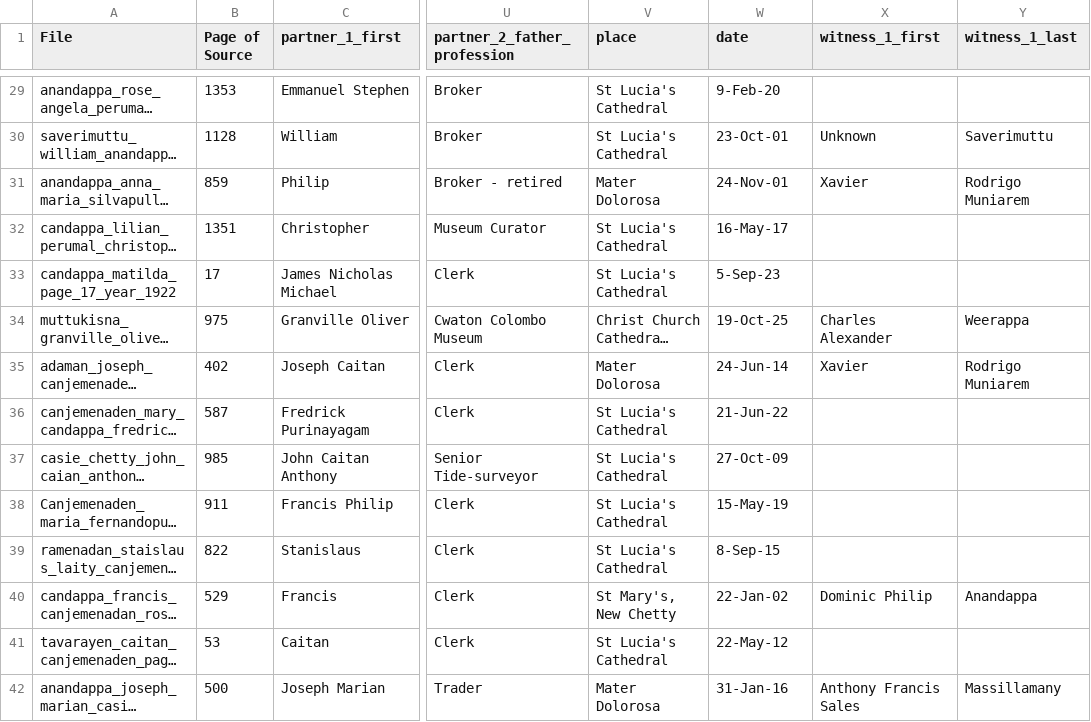
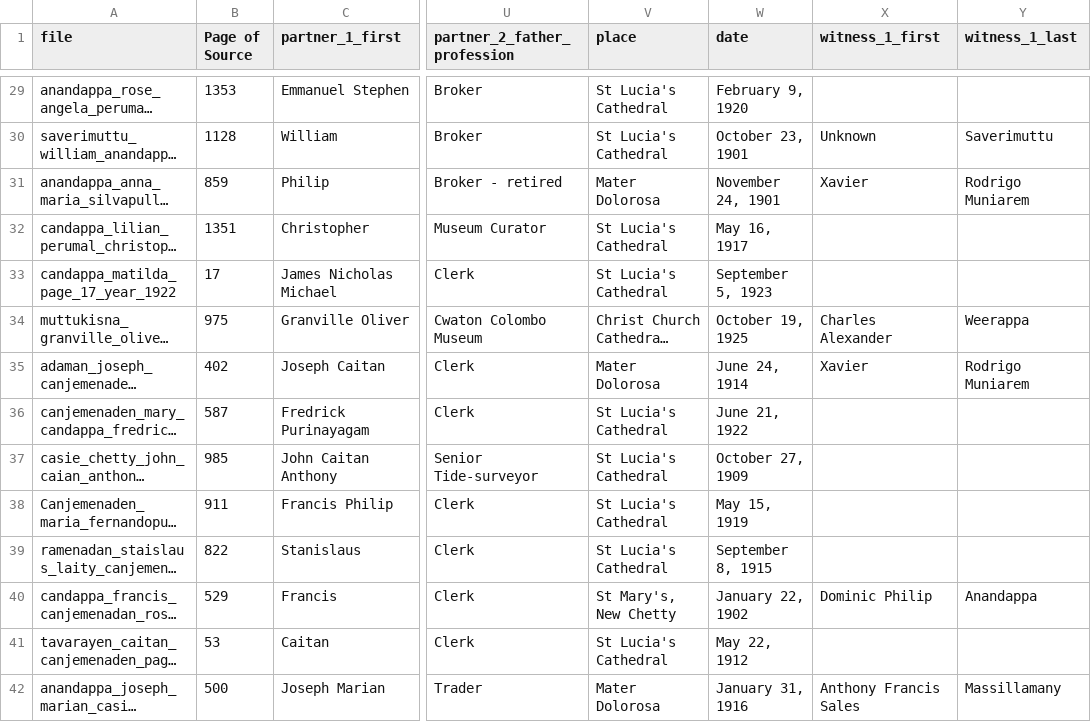
Before and after one commit to benafa/family-history, a CSV file: orchestration/data/marriage_records.csv, drawn as a sheet; only a part is shown, gaps mark what is left out; long unchanged cells end in …; the diff covers the shown part only; the diff names each change by its address in the sheet, - before the commit and + after, or states it on an @@ line.

```diff
--- a/orchestration/data/marriage_records.csv
+++ b/orchestration/data/marriage_records.csv
-A1: File
+A1: file
-W29 (date): 9-Feb-20
+W29 (date): February 9, 1920
-W30 (date): 23-Oct-01
+W30 (date): October 23, 1901
-W31 (date): 24-Nov-01
+W31 (date): November 24, 1901
-W32 (date): 16-May-17
+W32 (date): May 16, 1917
-W33 (date): 5-Sep-23
+W33 (date): September 5, 1923
-W34 (date): 19-Oct-25
+W34 (date): October 19, 1925
-W35 (date): 24-Jun-14
+W35 (date): June 24, 1914
-W36 (date): 21-Jun-22
+W36 (date): June 21, 1922
-W37 (date): 27-Oct-09
+W37 (date): October 27, 1909
-W38 (date): 15-May-19
+W38 (date): May 15, 1919
-W39 (date): 8-Sep-15
+W39 (date): September 8, 1915
-W40 (date): 22-Jan-02
+W40 (date): January 22, 1902
-W41 (date): 22-May-12
+W41 (date): May 22, 1912
-W42 (date): 31-Jan-16
+W42 (date): January 31, 1916
```
Also changed, not shown: 184 edited cells elsewhere in this file, 1 other file.
